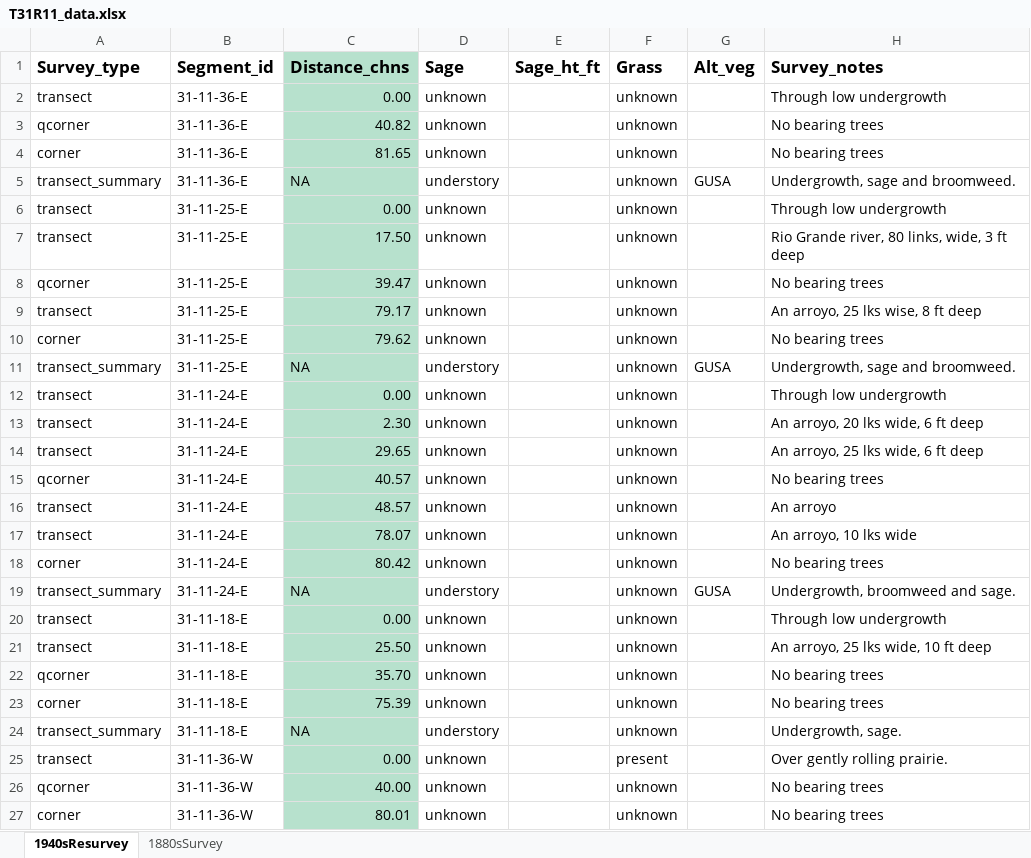
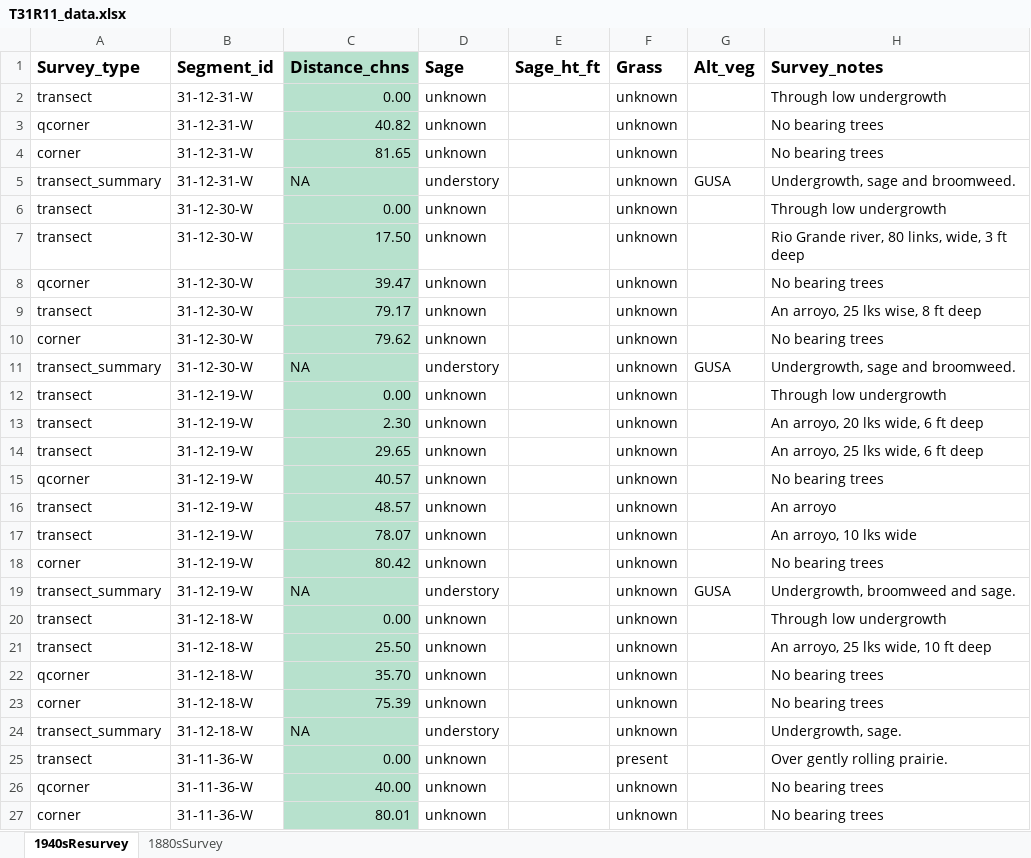
Before and after one commit to stevensjt/Sage_GLO, an Excel workbook: data/T31R11_data.xlsx, sheet 1940sResurvey, drawn as a sheet; only a part is shown; values as stored, in another font and other column widths than the file's, no borders; charts and pictures not drawn; the diff names each change by its address in the sheet, - before the commit and + after, or states it on an @@ line.

```diff
--- a/data/T31R11_data.xlsx (sheet 1940sResurvey)
+++ b/data/T31R11_data.xlsx (sheet 1940sResurvey)
-B2:B5 (Segment_id): 31-11-36-E
+B2:B5 (Segment_id): 31-12-31-W
-B6:B11 (Segment_id): 31-11-25-E
+B6:B11 (Segment_id): 31-12-30-W
-B12:B19 (Segment_id): 31-11-24-E
+B12:B19 (Segment_id): 31-12-19-W
-B20:B24 (Segment_id): 31-11-18-E
+B20:B24 (Segment_id): 31-12-18-W
```
Also changed, not shown: sheet 1880sSurvey, charts or pictures, data/T29R11_data.xlsx, 3 other files.
